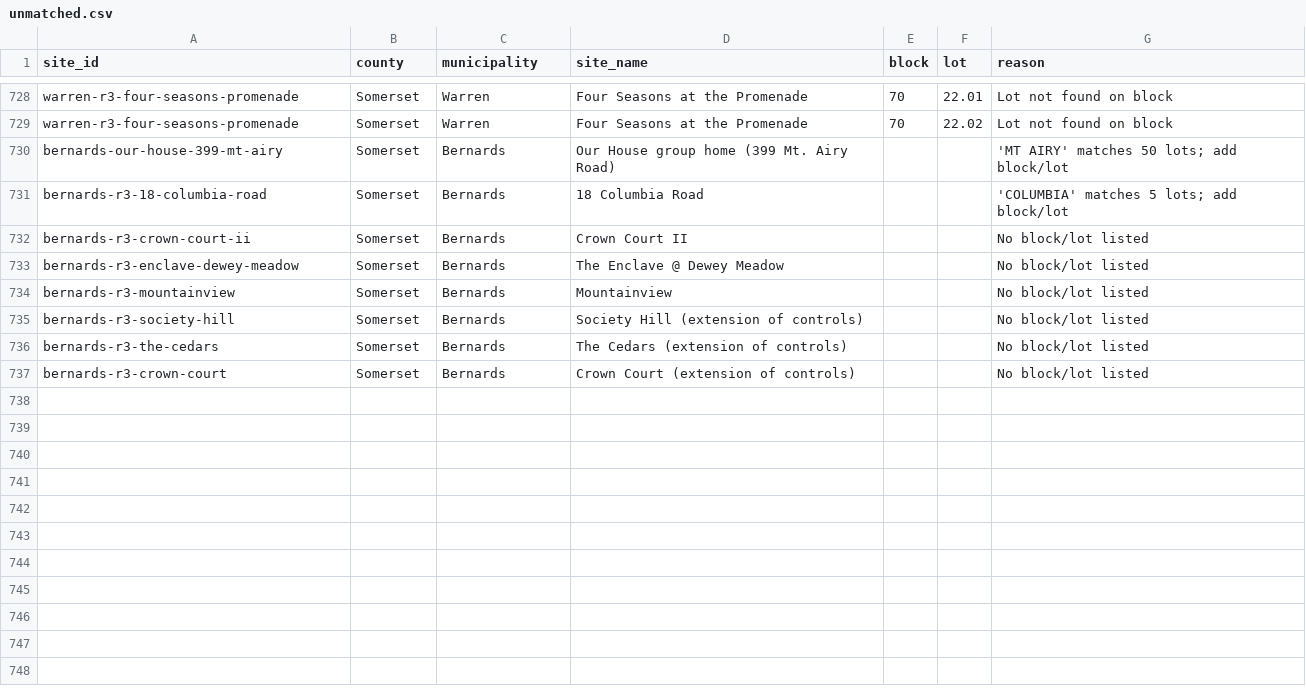
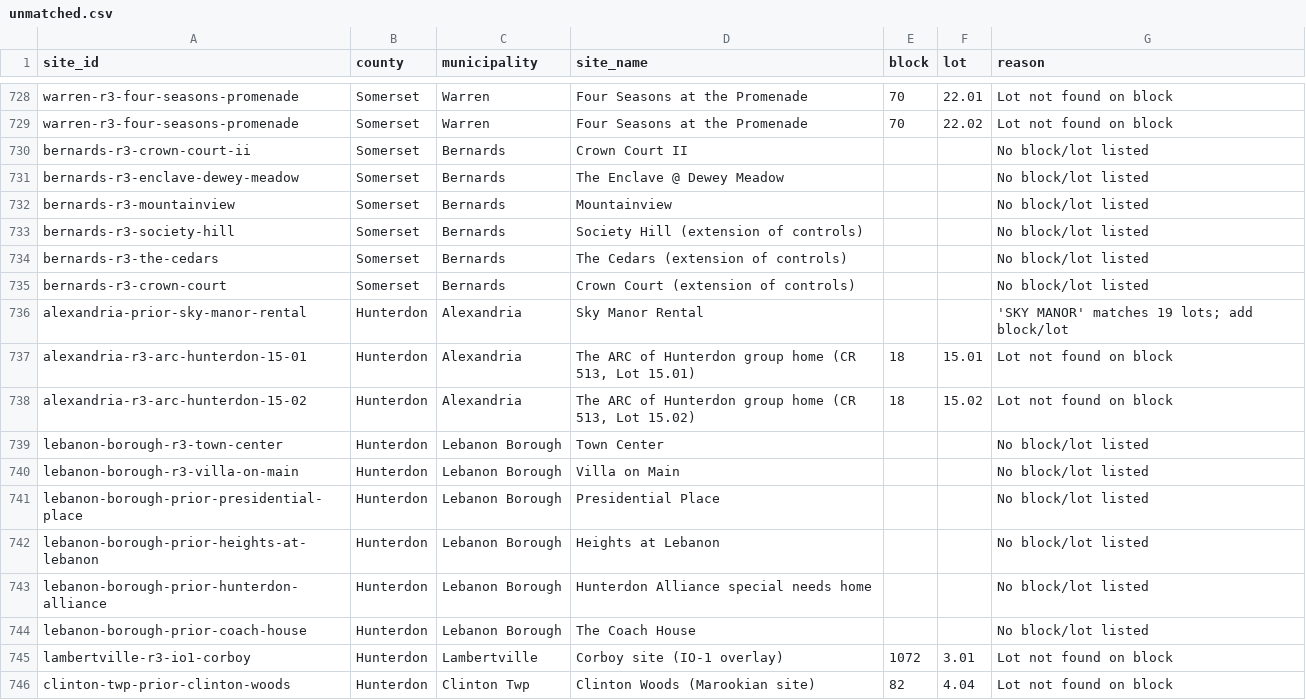
Before and after one commit to nickrogers280-coder/nj-round4-map, a CSV file: docs/data/unmatched.csv, drawn as a sheet; only a part is shown, gaps mark what is left out.

```diff
--- a/docs/data/unmatched.csv
+++ b/docs/data/unmatched.csv
@@ -729,4 +729,2 @@ warren-r3-four-seasons-promenade,Somerset,Warren,Four Seasons at the Promenade,7
 warren-r3-four-seasons-promenade,Somerset,Warren,Four Seasons at the Promenade,70,22.02,Lot not found on block
-bernards-our-house-399-mt-airy,Somerset,Bernards,Our House group home (399 Mt. Airy Road),,,'MT AIRY' matches 50 lots; add block/lot
-bernards-r3-18-columbia-road,Somerset,Bernards,18 Columbia Road,,,'COLUMBIA' matches 5 lots; add block/lot
 bernards-r3-crown-court-ii,Somerset,Bernards,Crown Court II,,,No block/lot listed
@@ -737 +735,12 @@ bernards-r3-the-cedars,Somerset,Bernards,The Cedars (extension of controls),,,No
 bernards-r3-crown-court,Somerset,Bernards,Crown Court (extension of controls),,,No block/lot listed
+alexandria-prior-sky-manor-rental,Hunterdon,Alexandria,Sky Manor Rental,,,'SKY MANOR' matches 19 lots; add block/lot
+alexandria-r3-arc-hunterdon-15-01,Hunterdon,Alexandria,"The ARC of Hunterdon group home (CR 513, Lot 15.01)",18,15.01,Lot not found on block
+alexandria-r3-arc-hunterdon-15-02,Hunterdon,Alexandria,"The ARC of Hunterdon group home (CR 513, Lot 15.02)",18,15.02,Lot not found on block
+lebanon-borough-r3-town-center,Hunterdon,Lebanon Borough,Town Center,,,No block/lot listed
+lebanon-borough-r3-villa-on-main,Hunterdon,Lebanon Borough,Villa on Main,,,No block/lot listed
+lebanon-borough-prior-presidential-place,Hunterdon,Lebanon Borough,Presidential Place,,,No block/lot listed
+lebanon-borough-prior-heights-at-lebanon,Hunterdon,Lebanon Borough,Heights at Lebanon,,,No block/lot listed
+lebanon-borough-prior-hunterdon-alliance,Hunterdon,Lebanon Borough,Hunterdon Alliance special needs home,,,No block/lot listed
+lebanon-borough-prior-coach-house,Hunterdon,Lebanon Borough,The Coach House,,,No block/lot listed
+lambertville-r3-io1-corboy,Hunterdon,Lambertville,Corboy site (IO-1 overlay),1072,3.01,Lot not found on block
+clinton-twp-prior-clinton-woods,Hunterdon,Clinton Twp,Clinton Woods (Marookian site),82,4.04,Lot not found on block
```
Also changed, not shown: 2 other files.
